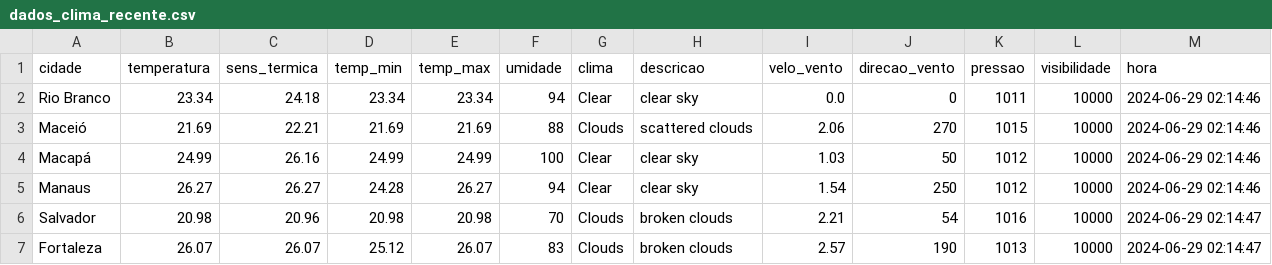
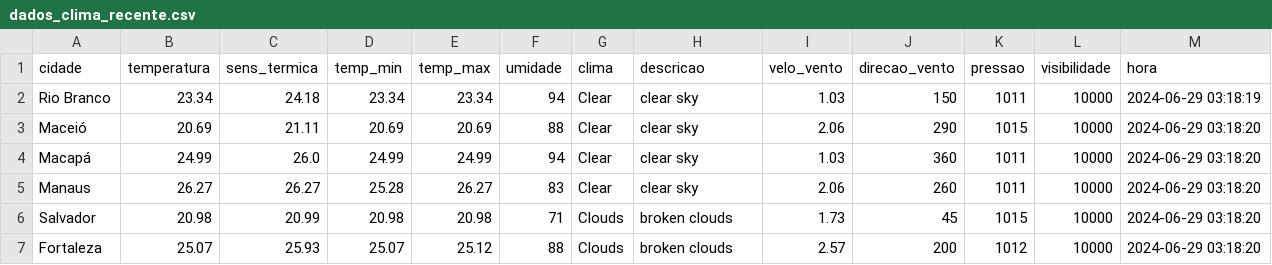
Before and after one commit to ThFenrir/integradorClimaDados, a CSV file: dados_clima_recente.csv, drawn as a sheet; only a part is shown; the diff covers the shown part only.

```diff
--- a/dados_clima_recente.csv
+++ b/dados_clima_recente.csv
@@ -1,7 +1,7 @@
 cidade,temperatura,sens_termica,temp_min,temp_max,umidade,clima,descricao,velo_vento,direcao_vento,pressao,visibilidade,hora
-Rio Branco,23.34,24.18,23.34,23.34,94,Clear,clear sky,0.0,0,1011,10000,2024-06-29 02:14:46
-Maceió,21.69,22.21,21.69,21.69,88,Clouds,scattered clouds,2.06,270,1015,10000,2024-06-29 02:14:46
-Macapá,24.99,26.16,24.99,24.99,100,Clear,clear sky,1.03,50,1012,10000,2024-06-29 02:14:46
-Manaus,26.27,26.27,24.28,26.27,94,Clear,clear sky,1.54,250,1012,10000,2024-06-29 02:14:46
-Salvador,20.98,20.96,20.98,20.98,70,Clouds,broken clouds,2.21,54,1016,10000,2024-06-29 02:14:47
-Fortaleza,26.07,26.07,25.12,26.07,83,Clouds,broken clouds,2.57,190,1013,10000,2024-06-29 02:14:47
+Rio Branco,23.34,24.18,23.34,23.34,94,Clear,clear sky,1.03,150,1011,10000,2024-06-29 03:18:19
+Maceió,20.69,21.11,20.69,20.69,88,Clear,clear sky,2.06,290,1015,10000,2024-06-29 03:18:20
+Macapá,24.99,26.0,24.99,24.99,94,Clear,clear sky,1.03,360,1011,10000,2024-06-29 03:18:20
+Manaus,26.27,26.27,25.28,26.27,83,Clear,clear sky,2.06,260,1011,10000,2024-06-29 03:18:20
+Salvador,20.98,20.99,20.98,20.98,71,Clouds,broken clouds,1.73,45,1015,10000,2024-06-29 03:18:20
+Fortaleza,25.07,25.93,25.07,25.12,88,Clouds,broken clouds,2.57,200,1012,10000,2024-06-29 03:18:20
```
Also changed, not shown: 127 edited cells elsewhere in this file, 1 other file.
